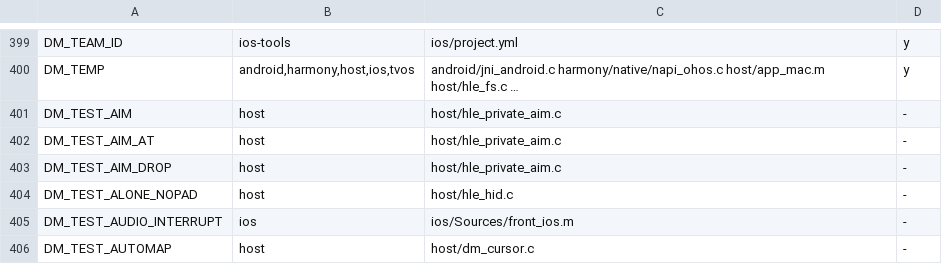
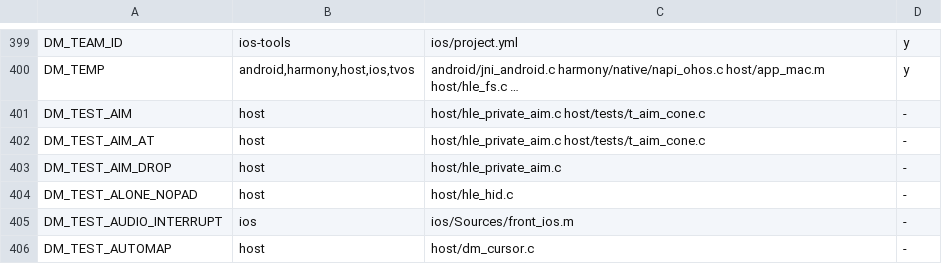
Before and after one commit to PowerBeef/d2r-metal, a TSV file: dm/switches.tsv, drawn as a sheet; only a part is shown, gaps mark what is left out.

```diff
--- a/dm/switches.tsv
+++ b/dm/switches.tsv
@@ -400,4 +400,4 @@ DM_TEAM_ID	ios-tools	ios/project.yml	y
 DM_TEMP	android,harmony,host,ios,tvos	android/jni_android.c harmony/native/napi_ohos.c host/app_mac.m host/hle_fs.c …	y
-DM_TEST_AIM	host	host/hle_private_aim.c	-
-DM_TEST_AIM_AT	host	host/hle_private_aim.c	-
+DM_TEST_AIM	host	host/hle_private_aim.c host/tests/t_aim_cone.c	-
+DM_TEST_AIM_AT	host	host/hle_private_aim.c host/tests/t_aim_cone.c	-
 DM_TEST_AIM_DROP	host	host/hle_private_aim.c	-
```
Also changed, not shown: 3 other files.
